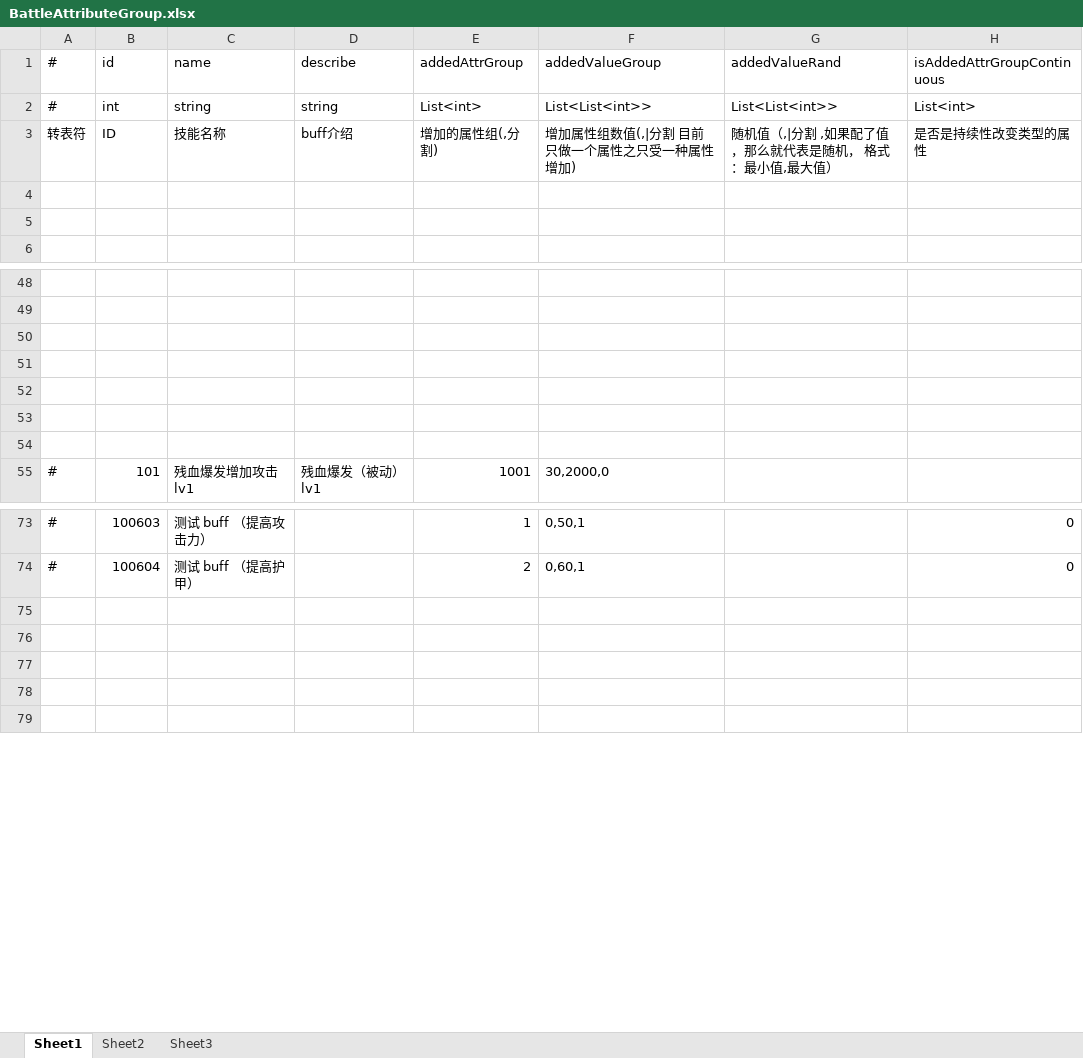
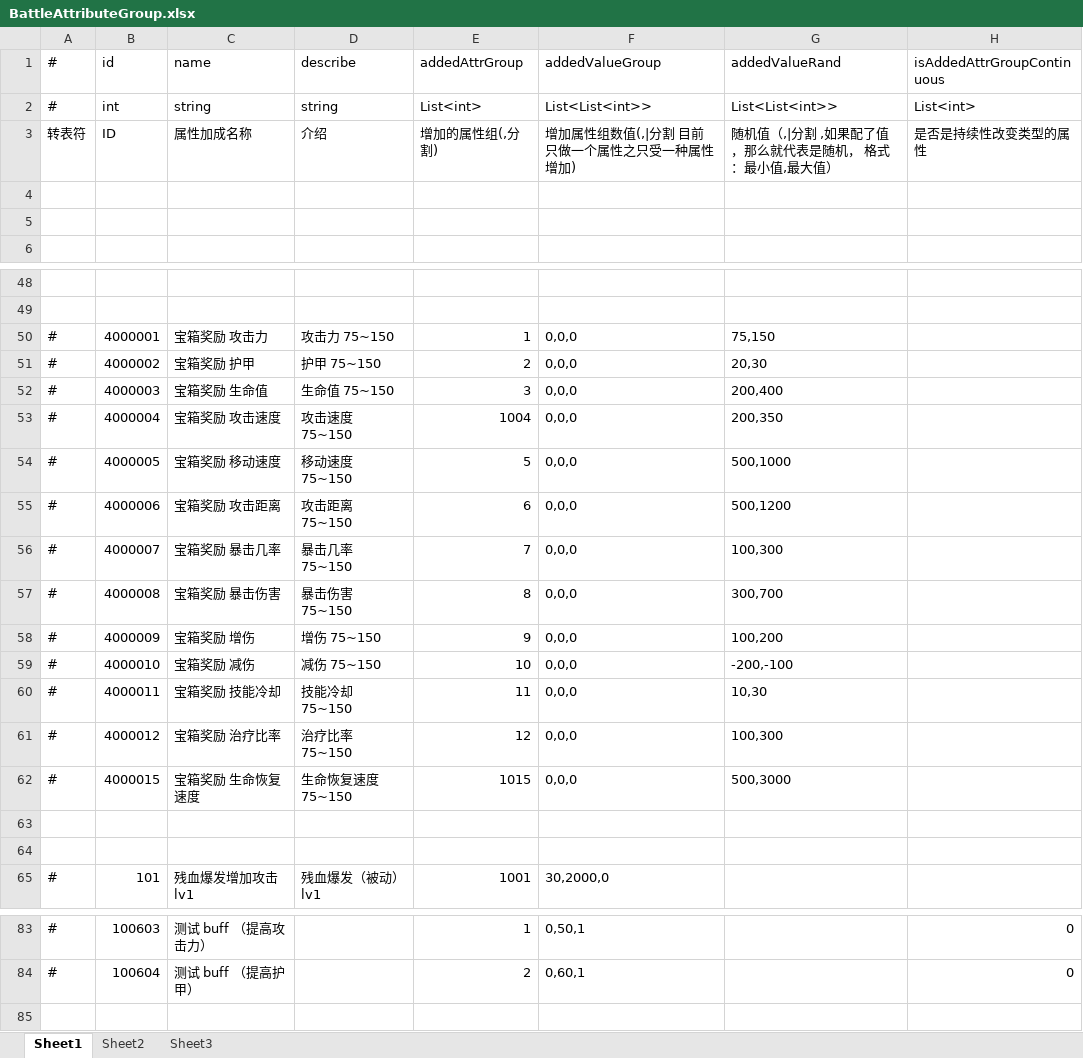
Before and after one commit to thanklzhang/001_GameFramework_Config, an Excel workbook: data_config/BattleAttributeGroup.xlsx, sheet Sheet1, drawn as a sheet; only a part is shown, gaps mark what is left out; values as stored, in another font and other column widths than the file's, no borders; removed rows and columns are numbered as before the commit, all else as after; the diff names each change by its address in the sheet, - before the commit and + after, or states it on an @@ line.

```diff
--- a/data_config/BattleAttributeGroup.xlsx (sheet Sheet1)
+++ b/data_config/BattleAttributeGroup.xlsx (sheet Sheet1)
-C3 (name): 技能名称
+C3 (name): 属性加成名称
-D3 (describe): buff介绍
+D3 (describe): 介绍
-row 50: (empty)
+row 50: # | 4000001 | 宝箱奖励 攻击力 | 攻击力 75~150 | 1 | 0,0,0 | 75,150
-row 51: (empty)
+row 51: # | 4000002 | 宝箱奖励 护甲 | 护甲 75~150 | 2 | 0,0,0 | 20,30
-row 52: (empty)
+row 52: # | 4000003 | 宝箱奖励 生命值 | 生命值 75~150 | 3 | 0,0,0 | 200,400
+row 53: # | 4000004 | 宝箱奖励 攻击速度 | 攻击速度 75~150 | 1004 | 0,0,0 | 200,350
+row 54: # | 4000005 | 宝箱奖励 移动速度 | 移动速度 75~150 | 5 | 0,0,0 | 500,1000
+row 55: # | 4000006 | 宝箱奖励 攻击距离 | 攻击距离 75~150 | 6 | 0,0,0 | 500,1200
+row 56: # | 4000007 | 宝箱奖励 暴击几率 | 暴击几率 75~150 | 7 | 0,0,0 | 100,300
+row 57: # | 4000008 | 宝箱奖励 暴击伤害 | 暴击伤害 75~150 | 8 | 0,0,0 | 300,700
+row 58: # | 4000009 | 宝箱奖励 增伤 | 增伤 75~150 | 9 | 0,0,0 | 100,200
+row 59: # | 4000010 | 宝箱奖励 减伤 | 减伤 75~150 | 10 | 0,0,0 | -200,-100
+row 60: # | 4000011 | 宝箱奖励 技能冷却 | 技能冷却 75~150 | 11 | 0,0,0 | 10,30
+row 61: # | 4000012 | 宝箱奖励 治疗比率 | 治疗比率 75~150 | 12 | 0,0,0 | 100,300
+row 62: # | 4000015 | 宝箱奖励 生命恢复速度 | 生命恢复速度 75~150 | 1015 | 0,0,0 | 500,3000
-row 75: (empty)
-row 76: (empty)
-row 77: (empty)
-row 78: (empty)
```
Also changed, not shown: data_config/BattleReward.xlsx, data_config/BuffEffect.xlsx, 12 other files.
